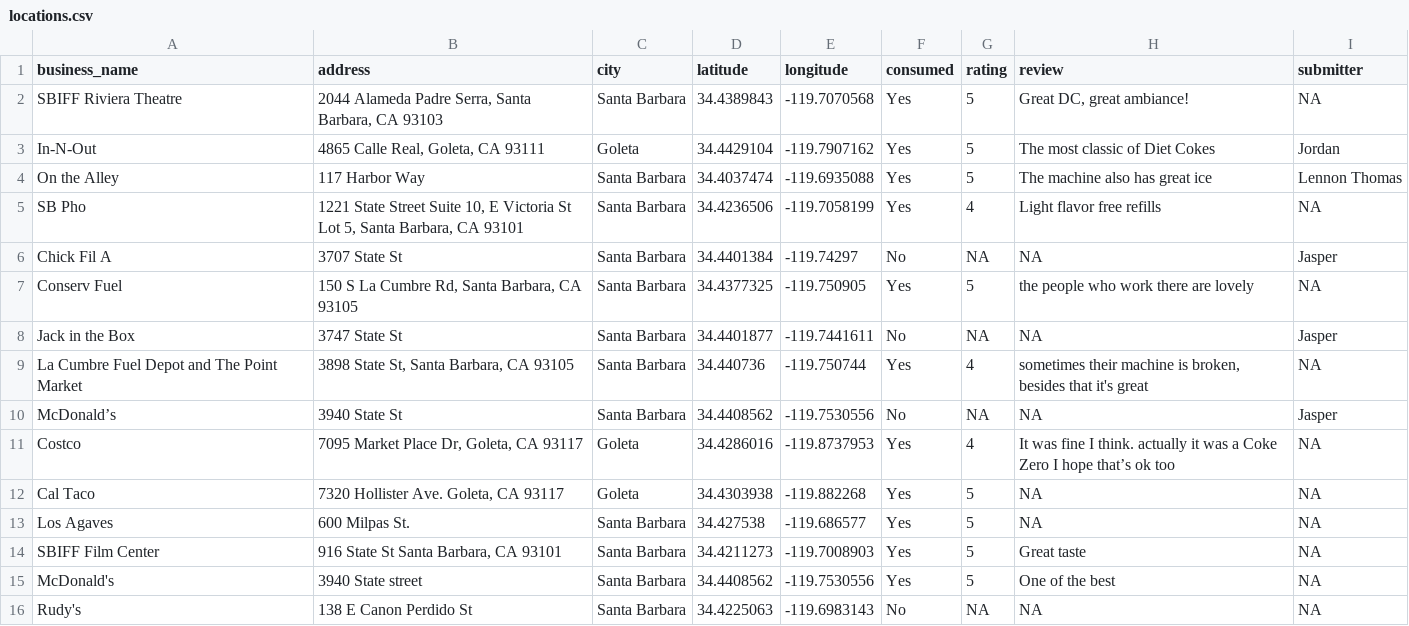
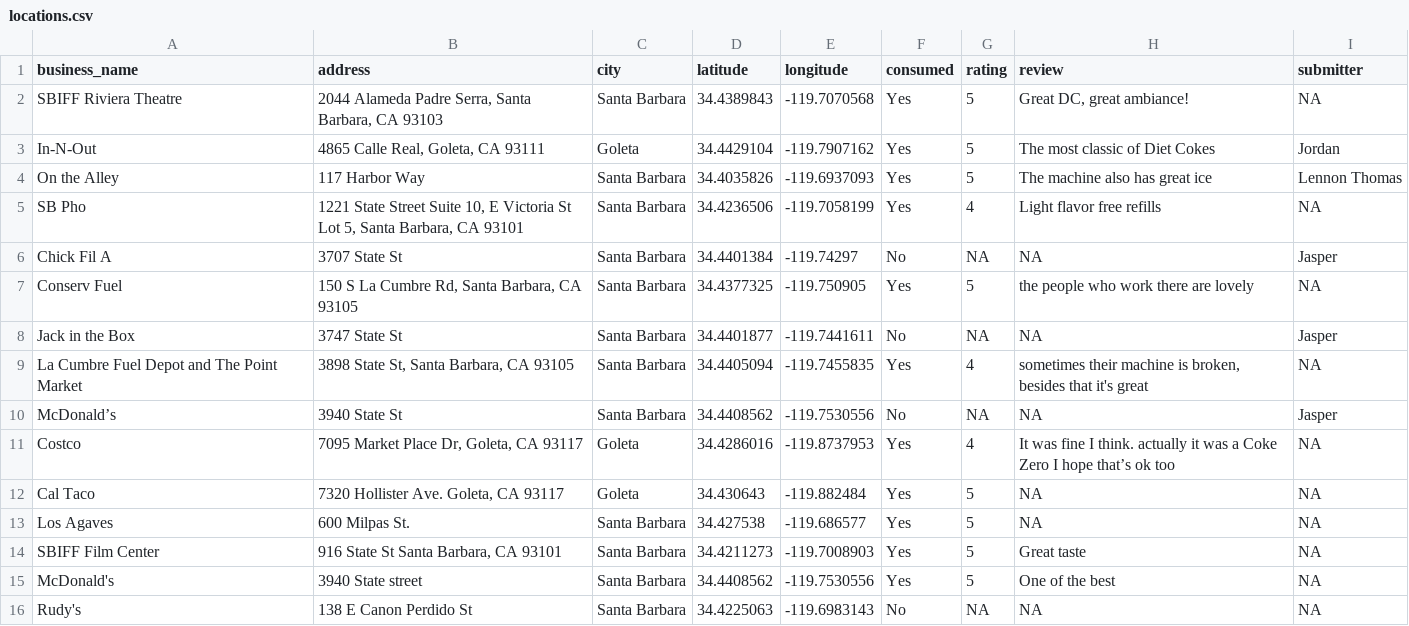
Before and after one commit to traceybit/fountain-dc-sb, a CSV file: data/locations.csv, drawn as a sheet; only a part is shown.

```diff
--- a/data/locations.csv
+++ b/data/locations.csv
@@ -3,3 +3,3 @@ SBIFF Riviera Theatre,"2044 Alameda Padre Serra, Santa Barbara, CA 93103",Santa
 In-N-Out,"4865 Calle Real, Goleta, CA 93111",Goleta,34.4429104,-119.7907162,Yes,5,The most classic of Diet Cokes,Jordan
-On the Alley,117 Harbor Way,Santa Barbara,34.4037474,-119.6935088,Yes,5,The machine also has great ice,Lennon Thomas
+On the Alley,117 Harbor Way,Santa Barbara,34.4035826,-119.6937093,Yes,5,The machine also has great ice,Lennon Thomas
 SB Pho,"1221 State Street Suite 10, E Victoria St Lot 5, Santa Barbara, CA 93101",Santa Barbara,34.4236506,-119.7058199,Yes,4,Light flavor free refills,NA
@@ -8,6 +8,6 @@ Conserv Fuel,"150 S La Cumbre Rd, Santa Barbara, CA 93105",Santa Barbara,34.4377
 Jack in the Box,3747 State St,Santa Barbara,34.4401877,-119.7441611,No,NA,NA,Jasper
-La Cumbre Fuel Depot and The Point Market,"3898 State St, Santa Barbara, CA 93105",Santa Barbara,34.440736,-119.750744,Yes,4,"sometimes their machine is broken, besides that it's great",NA
+La Cumbre Fuel Depot and The Point Market,"3898 State St, Santa Barbara, CA 93105",Santa Barbara,34.4405094,-119.7455835,Yes,4,"sometimes their machine is broken, besides that it's great",NA
 McDonald’s,3940 State St,Santa Barbara,34.4408562,-119.7530556,No,NA,NA,Jasper
 Costco,"7095 Market Place Dr, Goleta, CA 93117",Goleta,34.4286016,-119.8737953,Yes,4,It was fine I think. actually it was a Coke Zero I hope that’s ok too,NA
-Cal Taco,"7320 Hollister Ave. Goleta, CA 93117",Goleta,34.4303938,-119.882268,Yes,5,NA,NA
+Cal Taco,"7320 Hollister Ave. Goleta, CA 93117",Goleta,34.430643,-119.882484,Yes,5,NA,NA
 Los Agaves,600 Milpas St.,Santa Barbara,34.427538,-119.686577,Yes,5,NA,NA
```
Also changed, not shown: 2 other files.
